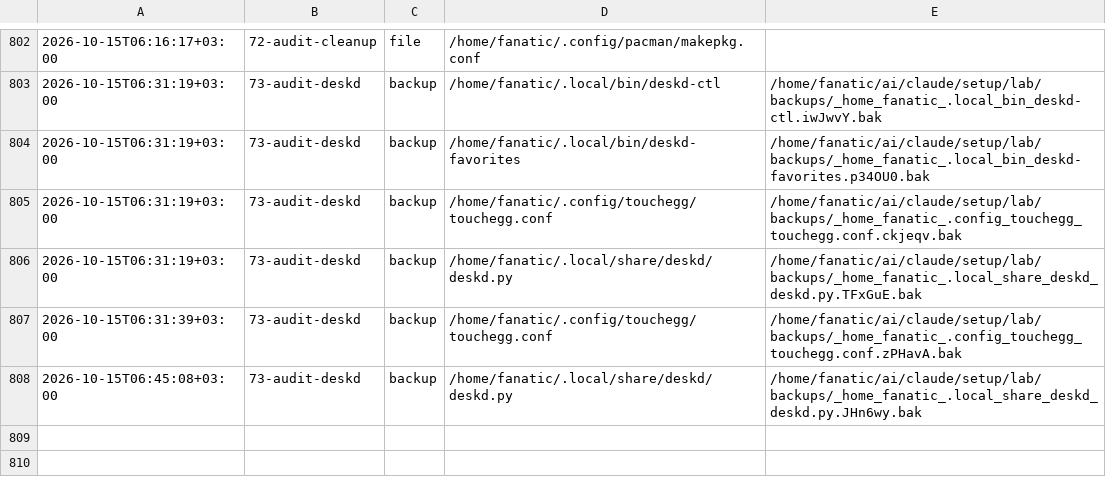
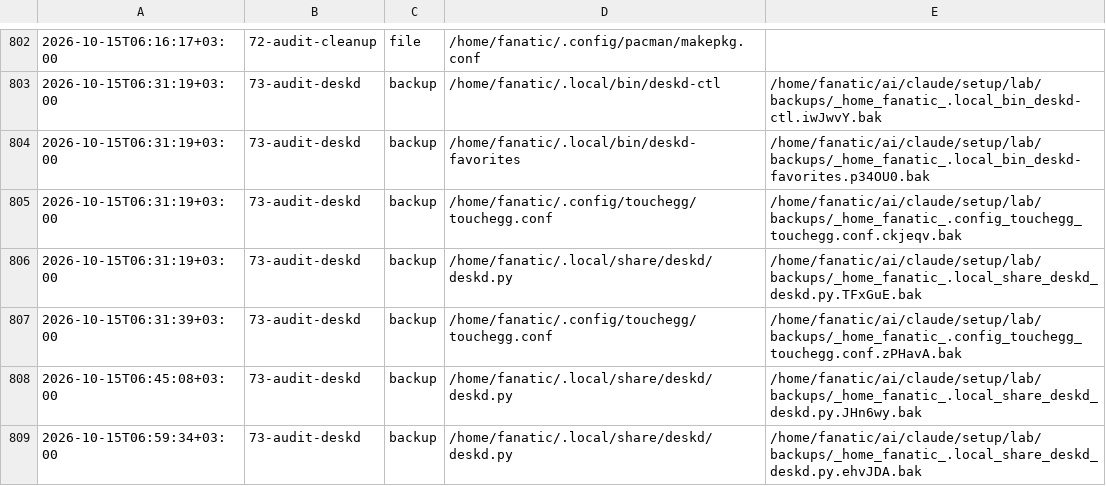
Before and after one commit to Rustam2704/arch-linux-min-setup, a TSV file: lab/journal.tsv, drawn as a sheet; only a part is shown, gaps mark what is left out; the diff names each change by its address in the sheet, - before the commit and + after, or states it on an @@ line.

```diff
--- a/lab/journal.tsv
+++ b/lab/journal.tsv
+row 809: 2026-10-15T06:59:34+03:00 | 73-audit-deskd | backup | /home/fanatic/.local/share/deskd/deskd.py | /home/fanatic/ai/claude/setup/lab/backups/_home_fanatic_.local_share_deskd_deskd.py.ehvJDA.bak
```
Also changed, not shown: 3 other files.
